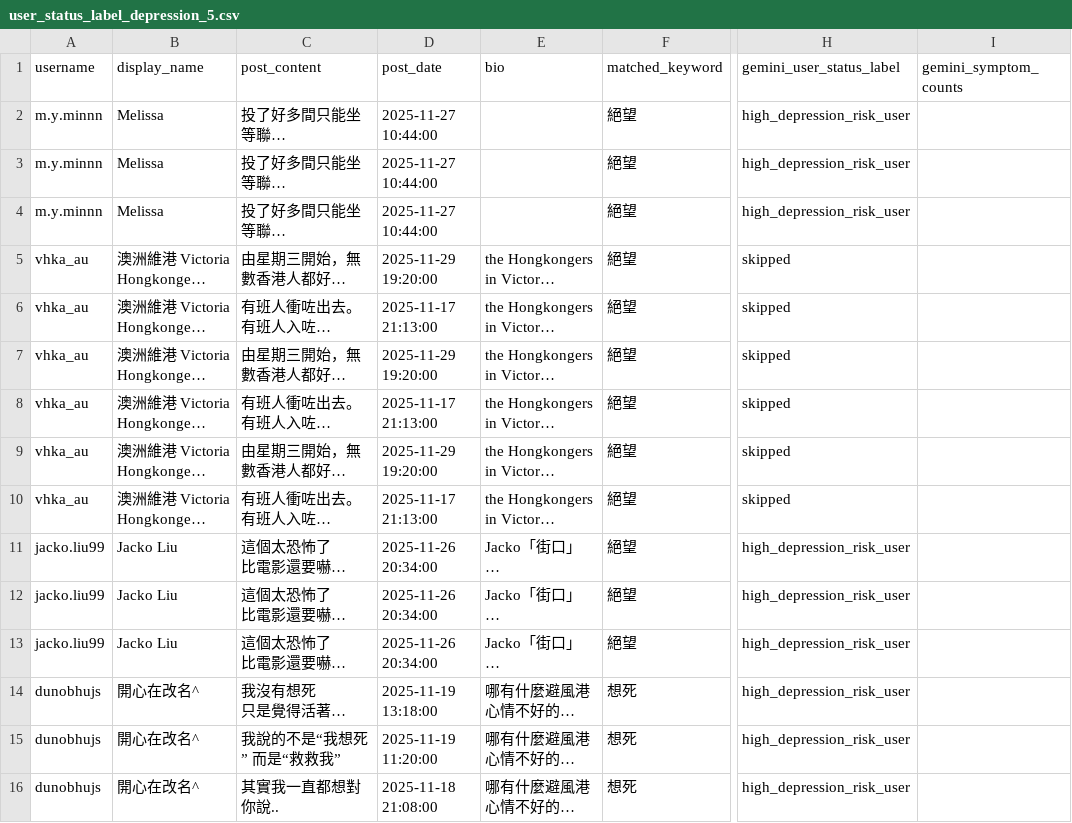
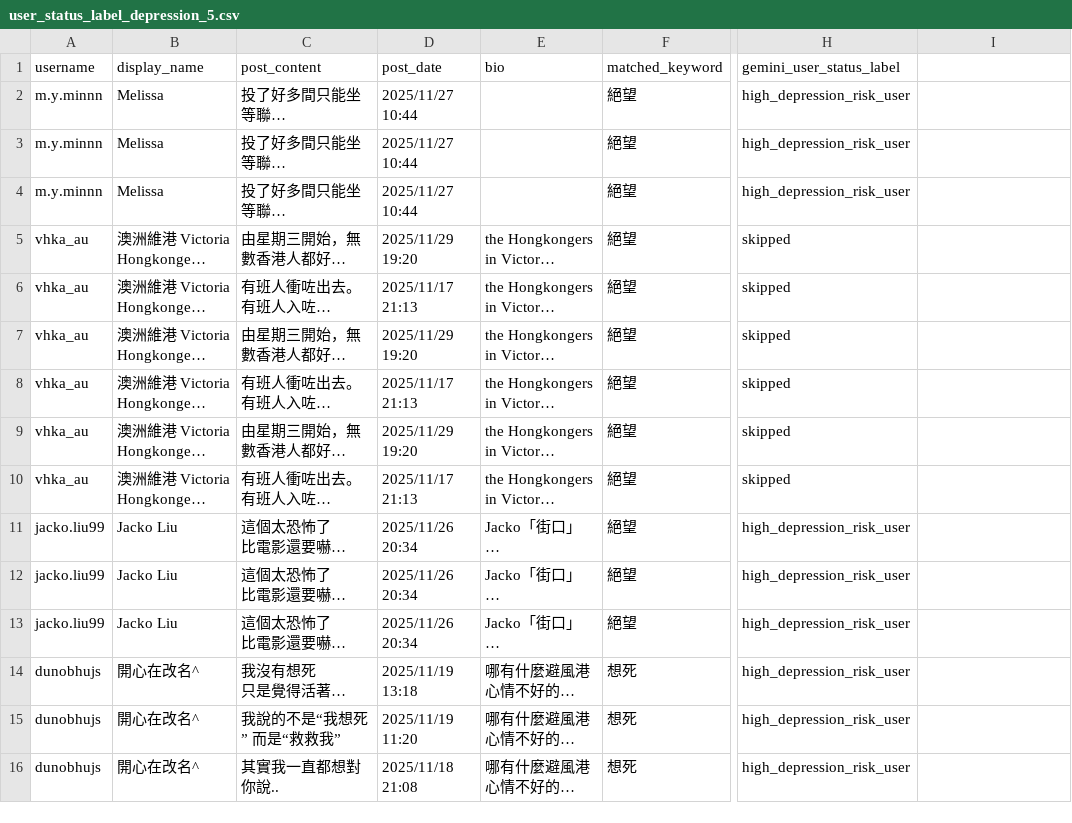
Before and after one commit to Fu-Pei-Yin/mis-special-subject, a CSV file: depressed_data/user_status_label/user_status_label_depression_5.csv, drawn as a sheet; only a part is shown, gaps mark what is left out; long unchanged cells end in …; the diff names each change by its address in the sheet, - before the commit and + after, or states it on an @@ line.

```diff
--- a/depressed_data/user_status_label/user_status_label_depression_5.csv
+++ b/depressed_data/user_status_label/user_status_label_depression_5.csv
-I1: gemini_symptom_counts
+I1: (empty)
-D2:D4 (post_date): 2025-11-27 10:44:00
+D2:D4 (post_date): 2025/11/27 10:44
-D5 (post_date): 2025-11-29 19:20:00
+D5 (post_date): 2025/11/29 19:20
-D6 (post_date): 2025-11-17 21:13:00
+D6 (post_date): 2025/11/17 21:13
-D7 (post_date): 2025-11-29 19:20:00
+D7 (post_date): 2025/11/29 19:20
-D8 (post_date): 2025-11-17 21:13:00
+D8 (post_date): 2025/11/17 21:13
-D9 (post_date): 2025-11-29 19:20:00
+D9 (post_date): 2025/11/29 19:20
-D10 (post_date): 2025-11-17 21:13:00
+D10 (post_date): 2025/11/17 21:13
-D11:D13 (post_date): 2025-11-26 20:34:00
+D11:D13 (post_date): 2025/11/26 20:34
-D14 (post_date): 2025-11-19 13:18:00
+D14 (post_date): 2025/11/19 13:18
-D15 (post_date): 2025-11-19 11:20:00
+D15 (post_date): 2025/11/19 11:20
-D16 (post_date): 2025-11-18 21:08:00
+D16 (post_date): 2025/11/18 21:08
```
Also changed, not shown: depressed_data/user_status_label/user_status_label_depression_3.csv, depressed_data/user_status_label/user_status_label_depression_4.csv, 5 other files.
